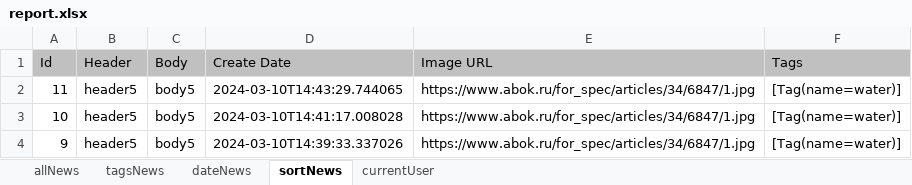
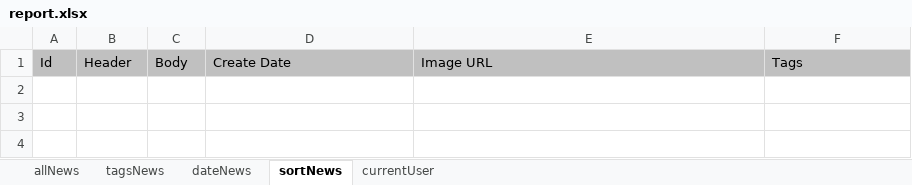
Before and after one commit to yumeno88/nir, an Excel workbook: report.xlsx, sheet sortNews, drawn as a sheet; values as stored, in another font and other column widths than the file's, no borders; the diff names each change by its address in the sheet, - before the commit and + after, or states it on an @@ line.

```diff
--- a/report.xlsx (sheet sortNews)
+++ b/report.xlsx (sheet sortNews)
-row 2: 11 | header5 | body5 | 2024-03-10T14:43:29.744065 | https://www.abok.ru/for_spec/articles/34/6847/1.jpg | [Tag(name=water)]
-row 3: 10 | header5 | body5 | 2024-03-10T14:41:17.008028 | https://www.abok.ru/for_spec/articles/34/6847/1.jpg | [Tag(name=water)]
-row 4: 9 | header5 | body5 | 2024-03-10T14:39:33.337026 | https://www.abok.ru/for_spec/articles/34/6847/1.jpg | [Tag(name=water)]
```
Also changed, not shown: sheet allNews, sheet tagsNews, sheet dateNews, sheet currentUser, 3 other files.
